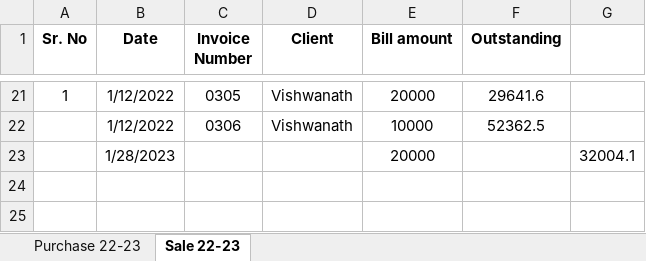
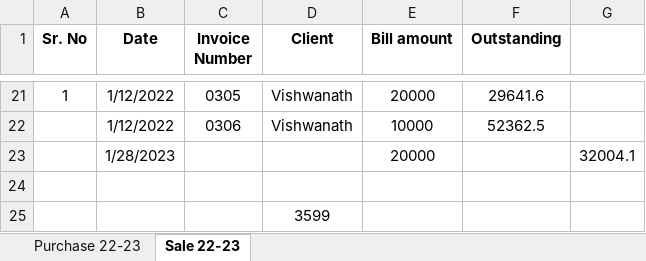
Before and after one commit to JPTechatronics/J-P-Techatronics-2023-2024, an Excel workbook: Outstandings.xlsx, sheet Sale 22-23, drawn as a sheet; only a part is shown, gaps mark what is left out; values as stored, in another font and other column widths than the file's, no borders; the diff names each change by its address in the sheet, - before the commit and + after, or states it on an @@ line.

```diff
--- a/Outstandings.xlsx (sheet Sale 22-23)
+++ b/Outstandings.xlsx (sheet Sale 22-23)
+row 24: (empty)
+row 25:  |  |  | 3599
```
Also changed, not shown: Stock.xlsx, 1 other file.
